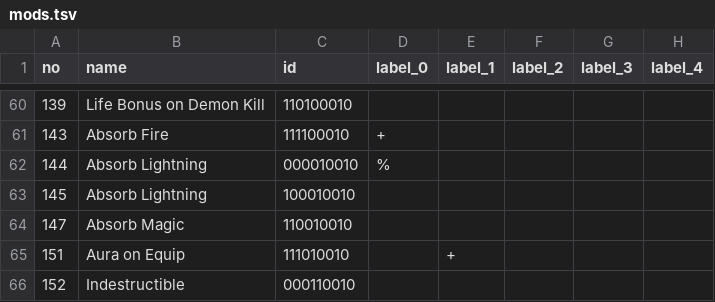
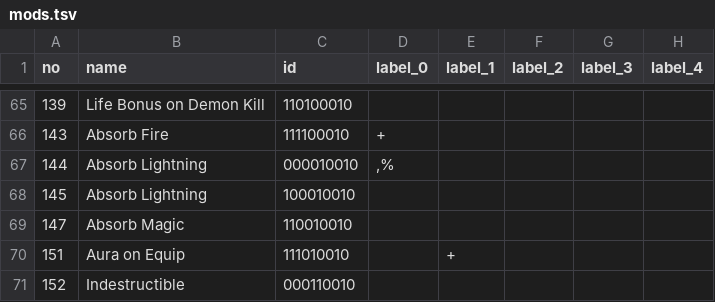
Before and after one commit to kochsoft/diablo2, a TSV file: src/mods.tsv, drawn as a sheet; only a part is shown, gaps mark what is left out; addresses are those after the commit; the diff covers the shown part only; the diff names each change by its address in the sheet, - before the commit and + after, or states it on an @@ line.

```diff
--- a/src/mods.tsv
+++ b/src/mods.tsv
-D67 (label_0): %
+D67 (label_0): ,%
```
Also changed, not shown: 8 added rows and 1 edited cell elsewhere in this file, 7 other files.
